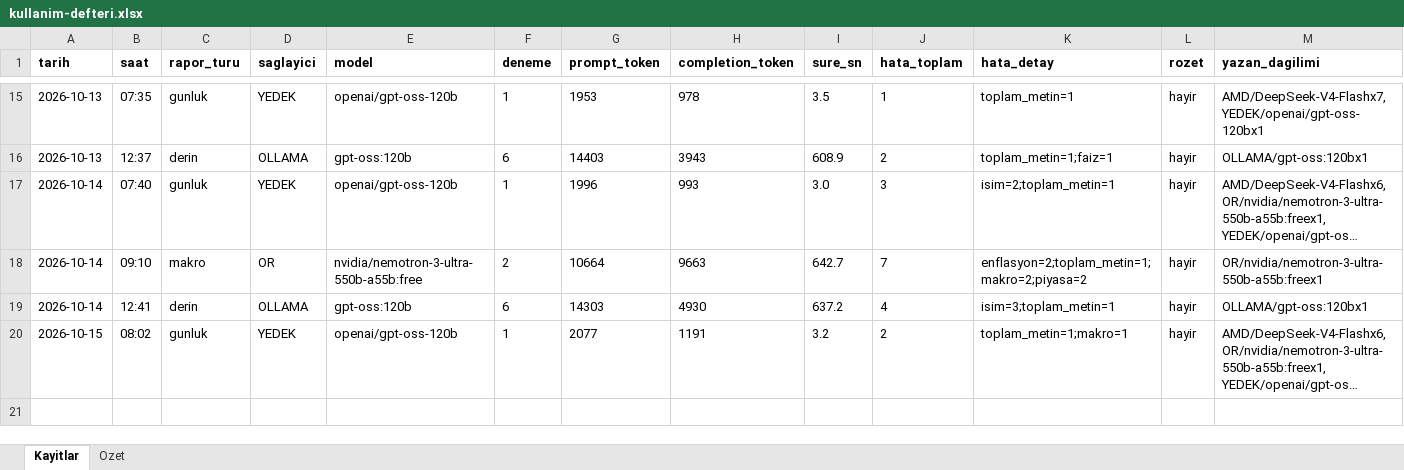
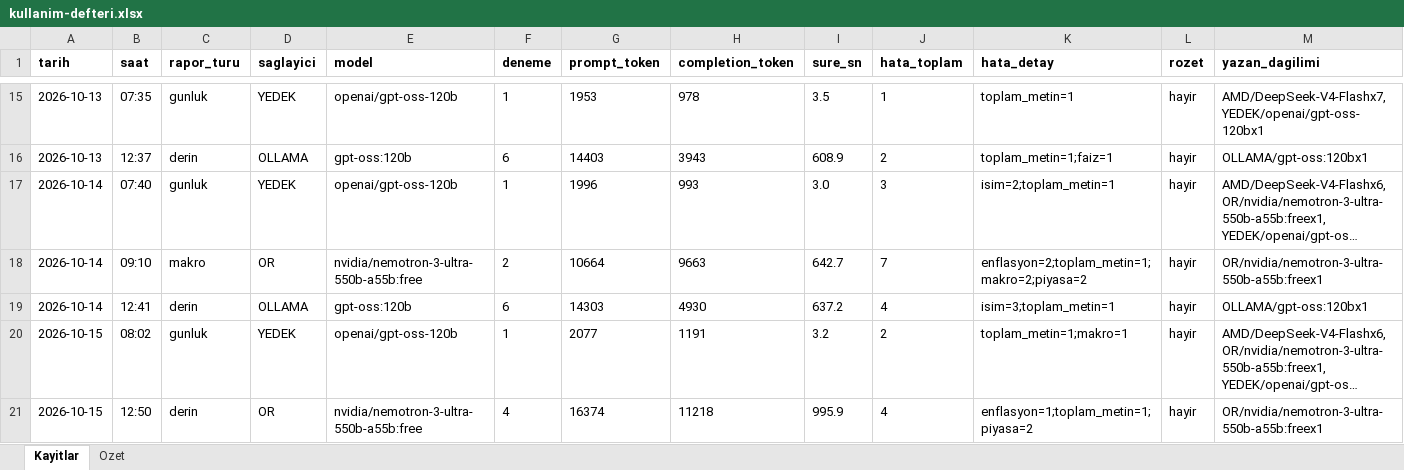
Before and after one commit to gunluk-raporlar/borsa-raporlari, an Excel workbook: data/kullanim-defteri.xlsx, sheet Kayitlar, drawn as a sheet; only a part is shown, gaps mark what is left out; long unchanged cells end in …; values as stored, in another font and other column widths than the file's, no borders; rows hold the shown columns only; the diff names each change by its address in the sheet, - before the commit and + after, or states it on an @@ line.

Commit message:
Derin analiz guncellemesi [CI Skip]

```diff
--- a/data/kullanim-defteri.xlsx (sheet Kayitlar)
+++ b/data/kullanim-defteri.xlsx (sheet Kayitlar)
+row 21: 2026-10-15 | 12:50 | derin | OR | nvidia/nemotron-3-ultra-550b-a55b:free | 4 | 16374 | 11218 | 995.9 | 4 | enflasyon=1;toplam_metin=1;piyasa=2 | hayir | OR/nvidia/nemotron-3-ultra-550b-a55b:freex1
```
Also changed, not shown: sheet Ozet, 12 other files.
